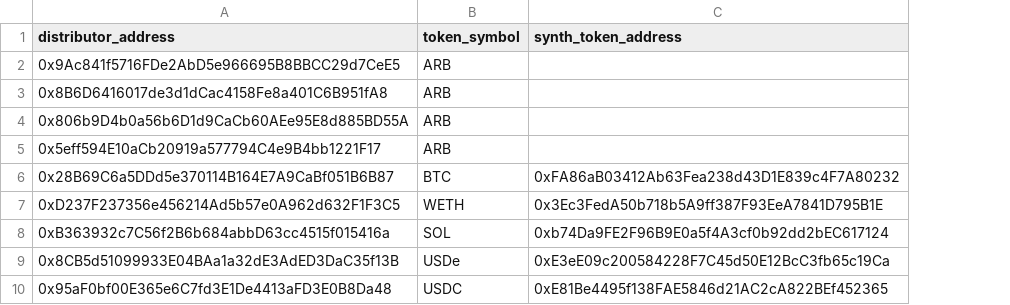
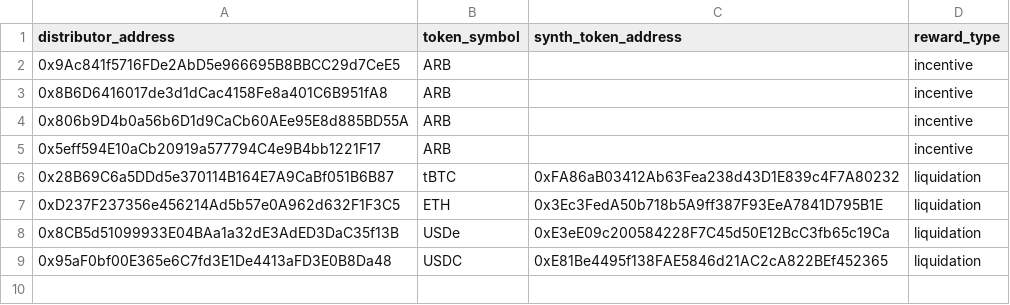
Before and after one commit to Synthetixio/data, a CSV file: transformers/synthetix/seeds/reward_distributors/arbitrum_mainnet_reward_distributors.csv, drawn as a sheet; removed rows and columns are numbered as before the commit, all else as after; the diff names each change by its address in the sheet, - before the commit and + after, or states it on an @@ line.

```diff
--- a/transformers/synthetix/seeds/reward_distributors/arbitrum_mainnet_reward_distributors.csv
+++ b/transformers/synthetix/seeds/reward_distributors/arbitrum_mainnet_reward_distributors.csv
+column D (reward_type), rows 2-9: incentive | incentive | incentive | incentive | liquidation | liquidation | liquidation | liquidation
-B6 (token_symbol): BTC
+B6 (token_symbol): tBTC
-B7 (token_symbol): WETH
+B7 (token_symbol): ETH
-row 8: 0xB363932c7C56f2B6b684abbD63cc4515f015416a | SOL | 0xb74Da9FE2F96B9E0a5f4A3cf0b92dd2bEC617124
```
Also changed, not shown: transformers/synthetix/seeds/reward_distributors/arbitrum_sepolia_reward_distributors.csv, transformers/synthetix/seeds/reward_distributors/base_mainnet_reward_distributors.csv, 4 other files.
